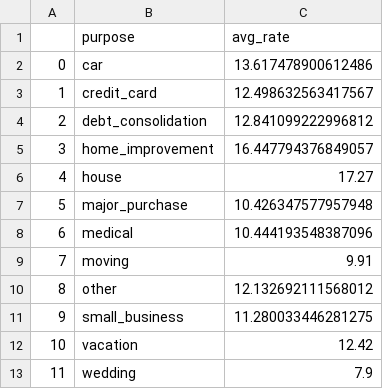
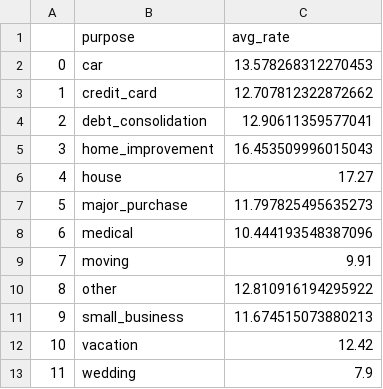
Before and after one commit to karimhout/mais-202-coding-challenge, a CSV file: results.csv, drawn as a sheet.

```diff
--- a/results.csv
+++ b/results.csv
@@ -1,12 +1,12 @@
 ,purpose,avg_rate
-0,car,13.617478900612486
-1,credit_card,12.498632563417567
-2,debt_consolidation,12.841099222996812
-3,home_improvement,16.447794376849057
+0,car,13.578268312270453
+1,credit_card,12.707812322872662
+2,debt_consolidation,12.90611359577041
+3,home_improvement,16.453509996015043
 4,house,17.27
-5,major_purchase,10.426347577957948
+5,major_purchase,11.797825495635273
 6,medical,10.444193548387096
 7,moving,9.91
-8,other,12.132692111568012
-9,small_business,11.280033446281275
+8,other,12.810916194295922
+9,small_business,11.674515073880213
 10,vacation,12.42
```
Also changed, not shown: 2 other files.
